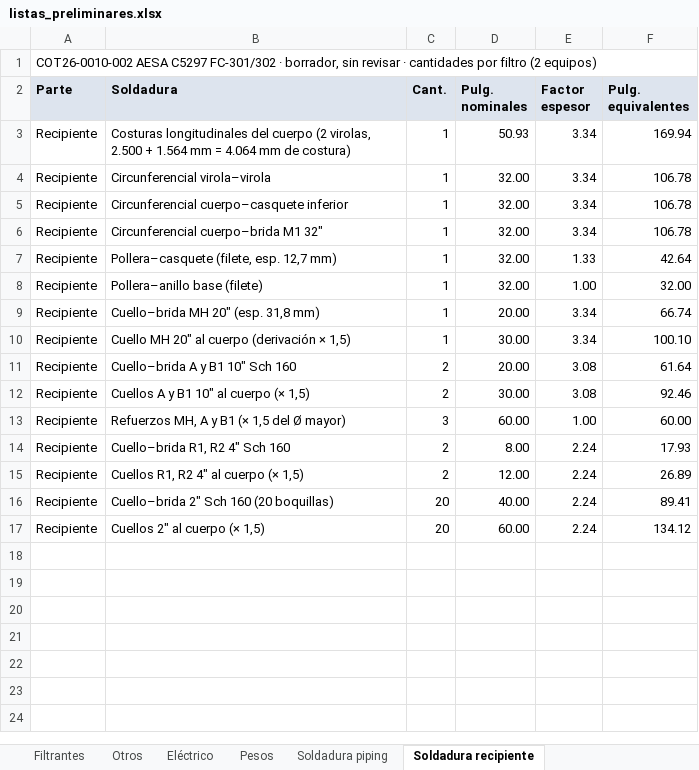
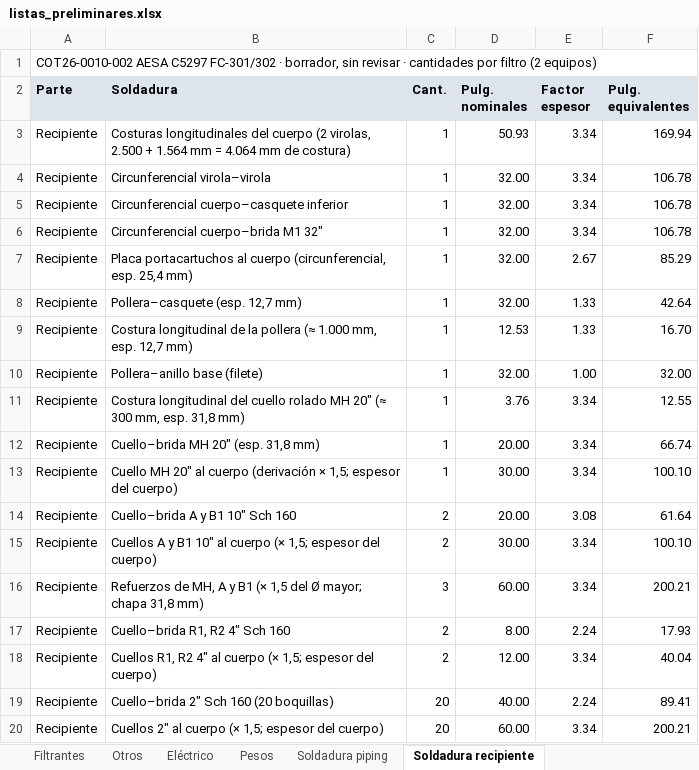
Before and after one commit to ricardoalvarezu2-cyber/cotizador-itt-2.0, an Excel workbook: cotizaciones/COT26-0010-002_AESA_C5297_FILTROS_COALESCEDORES/listas_preliminares.xlsx, sheet Soldadura recipiente, drawn as a sheet; values as stored, in another font and other column widths than the file's, no borders; addresses are those after the commit; the diff names each change by its address in the sheet, - before the commit and + after, or states it on an @@ line.

```diff
--- a/cotizaciones/COT26-0010-002_AESA_C5297_FILTROS_COALESCEDORES/listas_preliminares.xlsx (sheet Soldadura recipiente)
+++ b/cotizaciones/COT26-0010-002_AESA_C5297_FILTROS_COALESCEDORES/listas_preliminares.xlsx (sheet Soldadura recipiente)
+row 7: Recipiente | Placa portacartuchos al cuerpo (circunferencial, esp. 25,4 mm) | 1 | 32.00 | 2.67 | 85.29
-B8 (Soldadura): Pollera–casquete (filete, esp. 12,7 mm)
+B8 (Soldadura): Pollera–casquete (esp. 12,7 mm)
+row 9: Recipiente | Costura longitudinal de la pollera (≈ 1.000 mm, esp. 12,7 mm) | 1 | 12.53 | 1.33 | 16.70
+row 11: Recipiente | Costura longitudinal del cuello rolado MH 20" (≈ 300 mm, esp. 31,8 mm) | 1 | 3.76 | 3.34 | 12.55
-B13 (Soldadura): …(derivación × 1,5)
+B13 (Soldadura): …(derivación × 1,5; espesor del cuerpo)
-B15 (Soldadura): …cuerpo (× 1,5)
+B15 (Soldadura): …cuerpo (× 1,5; espesor del cuerpo)
-E15 (Factor espesor): 3.08
+E15 (Factor espesor): 3.34
-F15 (Pulg. equivalentes): 92.46
+F15 (Pulg. equivalentes): 100.10
-B16 (Soldadura): Refuerzos MH, A y B1 (× 1,5 del Ø mayor)
+B16 (Soldadura): Refuerzos de MH, A y B1 (× 1,5 del Ø mayor; chapa 31,8 mm)
-E16 (Factor espesor): 1.00
+E16 (Factor espesor): 3.34
-F16 (Pulg. equivalentes): 60.00
+F16 (Pulg. equivalentes): 200.21
-B18 (Soldadura): Cuellos R1, R2 4" al cuerpo (× 1,5)
+B18 (Soldadura): Cuellos R1, R2 4" al cuerpo (× 1,5; espesor del cuerpo)
-E18 (Factor espesor): 2.24
+E18 (Factor espesor): 3.34
-F18 (Pulg. equivalentes): 26.89
+F18 (Pulg. equivalentes): 40.04
-B20 (Soldadura): Cuellos 2" al cuerpo (× 1,5)
+B20 (Soldadura): Cuellos 2" al cuerpo (× 1,5; espesor del cuerpo)
-E20 (Factor espesor): 2.24
+E20 (Factor espesor): 3.34
-F20 (Pulg. equivalentes): 134.12
+F20 (Pulg. equivalentes): 200.21
```
Also changed, not shown: sheet Pesos, sheet Soldadura piping, sheet Juntas y bulonería, sheet Accesorios, sheet Bridas, sheet Instrumentos, 2 more sheets, 7 other files.
